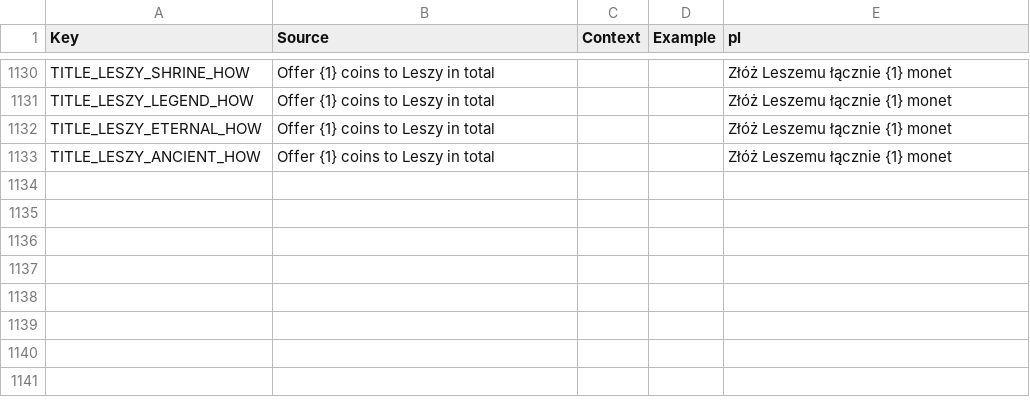
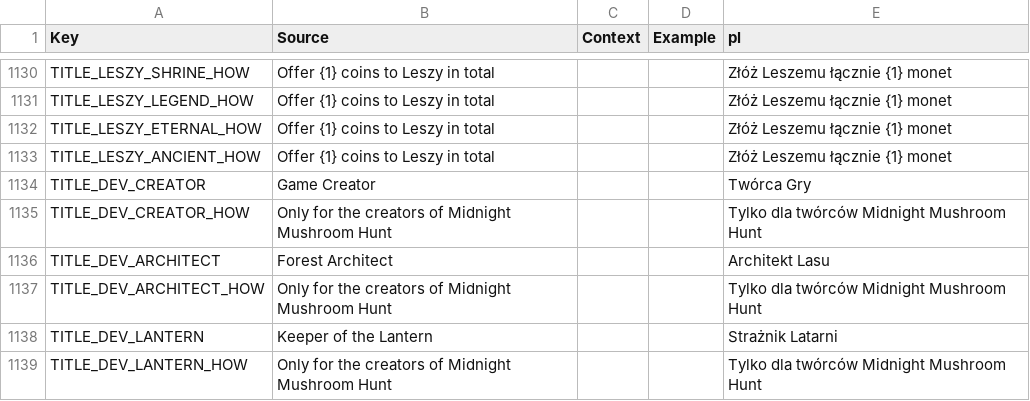
Before and after one commit to sybdev007/mushrooms, a CSV file: src/localization/GameStrings.csv, drawn as a sheet; only a part is shown, gaps mark what is left out; the diff names each change by its address in the sheet, - before the commit and + after, or states it on an @@ line.

```diff
--- a/src/localization/GameStrings.csv
+++ b/src/localization/GameStrings.csv
+row 1134: TITLE_DEV_CREATOR | Game Creator |  |  | Twórca Gry
+row 1135: TITLE_DEV_CREATOR_HOW | Only for the creators of Midnight Mushroom Hunt |  |  | Tylko dla twórców Midnight Mushroom Hunt
+row 1136: TITLE_DEV_ARCHITECT | Forest Architect |  |  | Architekt Lasu
+row 1137: TITLE_DEV_ARCHITECT_HOW | Only for the creators of Midnight Mushroom Hunt |  |  | Tylko dla twórców Midnight Mushroom Hunt
+row 1138: TITLE_DEV_LANTERN | Keeper of the Lantern |  |  | Strażnik Latarni
+row 1139: TITLE_DEV_LANTERN_HOW | Only for the creators of Midnight Mushroom Hunt |  |  | Tylko dla twórców Midnight Mushroom Hunt
```
Also changed, not shown: 5 other files.
